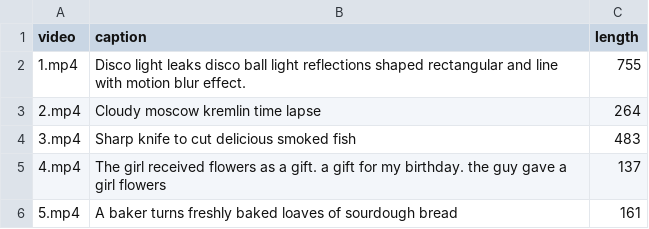
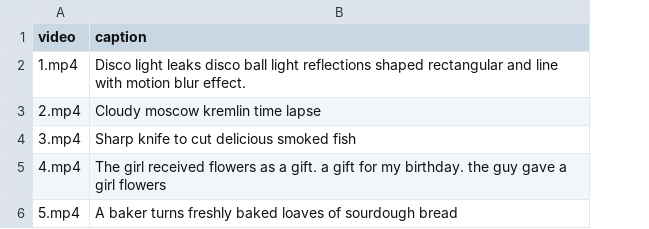
Before and after one commit to zhtmike/mindone, a CSV file: examples/videocomposer/datasets/webvid5/video_caption.csv, drawn as a sheet; the diff names each change by its address in the sheet, - before the commit and + after, or states it on an @@ line.

```diff
--- a/examples/videocomposer/datasets/webvid5/video_caption.csv
+++ b/examples/videocomposer/datasets/webvid5/video_caption.csv
-column C (length), rows 2-6: 755 | 264 | 483 | 137 | 161
```
Also changed, not shown: 1 other file.
